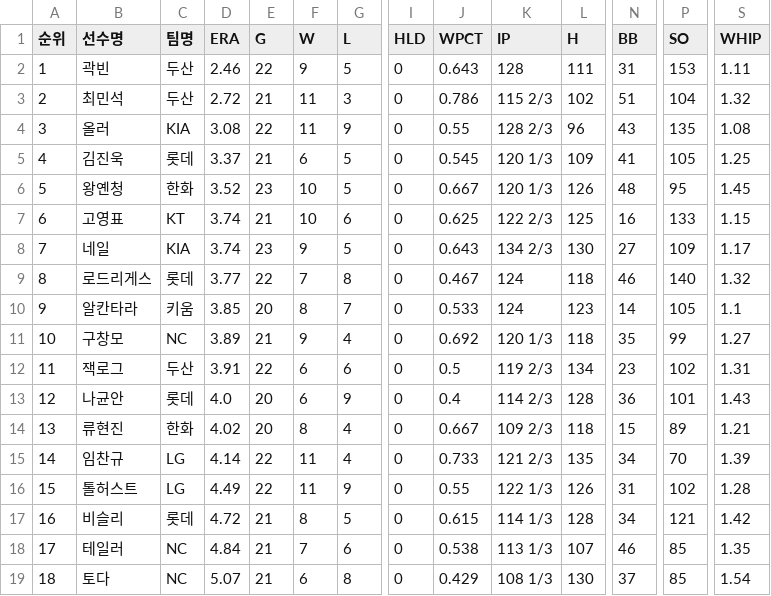
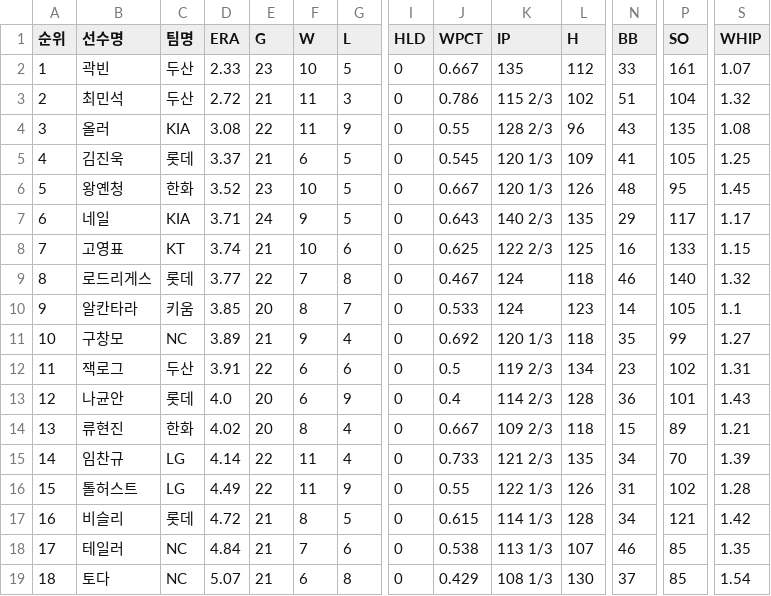
Before and after one commit to yruserious/kbo-fangraphs-v4, a CSV file: data_raw/2026_kbo_official/pitcher_basic.csv, drawn as a sheet; only a part is shown, gaps mark what is left out; removed rows and columns are numbered as before the commit, all else as after; rows hold the shown columns only; the diff names each change by its address in the sheet, - before the commit and + after, or states it on an @@ line.

```diff
--- a/data_raw/2026_kbo_official/pitcher_basic.csv
+++ b/data_raw/2026_kbo_official/pitcher_basic.csv
-D2 (ERA): 2.46
+D2 (ERA): 2.33
-E2 (G): 22
+E2 (G): 23
-F2 (W): 9
+F2 (W): 10
-J2 (WPCT): 0.643
+J2 (WPCT): 0.667
-K2 (IP): 128
+K2 (IP): 135
-L2 (H): 111
+L2 (H): 112
-N2 (BB): 31
+N2 (BB): 33
-P2 (SO): 153
+P2 (SO): 161
-S2 (WHIP): 1.11
+S2 (WHIP): 1.07
+row 7: 6 | 네일 | KIA | 3.71 | 24 | 9 | 5 | 0 | 0.643 | 140 2/3 | 135 | 29 | 117 | 1.17
-A8 (순위): 6
+A8 (순위): 7
-row 8: 7 | 네일 | KIA | 3.74 | 23 | 9 | 5 | 0 | 0.643 | 134 2/3 | 130 | 27 | 109 | 1.17
```
Also changed, not shown: data_raw/2026_kbo_official/defense_basic.csv, data_raw/2026_kbo_official/hitter_basic1.csv, 2 other files.
